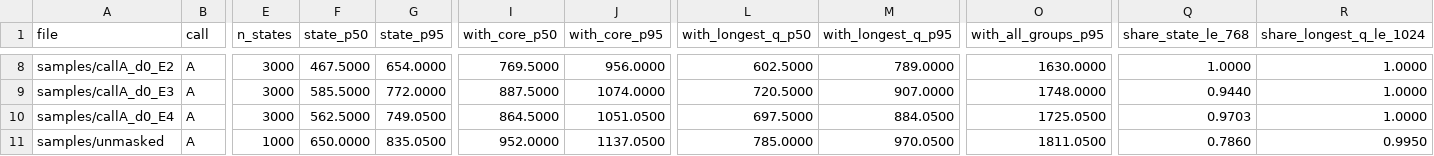
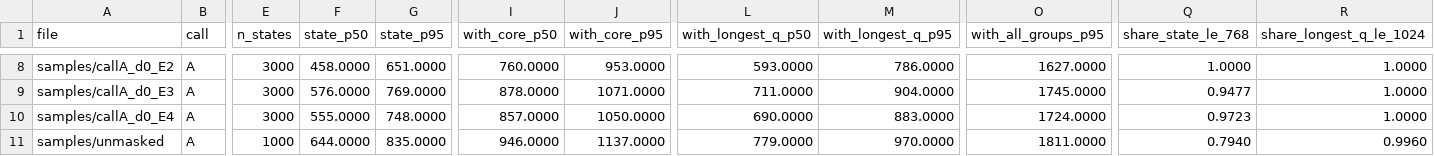
Before and after one commit to AmirDehkordi/NewsAction, a CSV file: artifacts/NA-04/token_stats.csv, drawn as a sheet; only a part is shown, gaps mark what is left out; the diff covers the shown part only; the diff names each change by its address in the sheet, - before the commit and + after, or states it on an @@ line.

```diff
--- a/artifacts/NA-04/token_stats.csv
+++ b/artifacts/NA-04/token_stats.csv
-F8 (state_p50): 467.5000
+F8 (state_p50): 458.0000
-G8 (state_p95): 654.0000
+G8 (state_p95): 651.0000
-I8 (with_core_p50): 769.5000
+I8 (with_core_p50): 760.0000
-J8 (with_core_p95): 956.0000
+J8 (with_core_p95): 953.0000
-L8 (with_longest_q_p50): 602.5000
+L8 (with_longest_q_p50): 593.0000
-M8 (with_longest_q_p95): 789.0000
+M8 (with_longest_q_p95): 786.0000
-O8 (with_all_groups_p95): 1630.0000
+O8 (with_all_groups_p95): 1627.0000
-F9 (state_p50): 585.5000
+F9 (state_p50): 576.0000
-G9 (state_p95): 772.0000
+G9 (state_p95): 769.0000
-I9 (with_core_p50): 887.5000
+I9 (with_core_p50): 878.0000
-J9 (with_core_p95): 1074.0000
+J9 (with_core_p95): 1071.0000
-L9 (with_longest_q_p50): 720.5000
+L9 (with_longest_q_p50): 711.0000
-M9 (with_longest_q_p95): 907.0000
+M9 (with_longest_q_p95): 904.0000
-O9 (with_all_groups_p95): 1748.0000
+O9 (with_all_groups_p95): 1745.0000
-Q9 (share_state_le_768): 0.9440
+Q9 (share_state_le_768): 0.9477
-F10 (state_p50): 562.5000
+F10 (state_p50): 555.0000
-G10 (state_p95): 749.0500
+G10 (state_p95): 748.0000
-I10 (with_core_p50): 864.5000
+I10 (with_core_p50): 857.0000
-J10 (with_core_p95): 1051.0500
+J10 (with_core_p95): 1050.0000
-L10 (with_longest_q_p50): 697.5000
+L10 (with_longest_q_p50): 690.0000
-M10 (with_longest_q_p95): 884.0500
+M10 (with_longest_q_p95): 883.0000
-O10 (with_all_groups_p95): 1725.0500
+O10 (with_all_groups_p95): 1724.0000
-Q10 (share_state_le_768): 0.9703
+Q10 (share_state_le_768): 0.9723
-F11 (state_p50): 650.0000
+F11 (state_p50): 644.0000
-G11 (state_p95): 835.0500
+G11 (state_p95): 835.0000
-I11 (with_core_p50): 952.0000
+I11 (with_core_p50): 946.0000
-J11 (with_core_p95): 1137.0500
+J11 (with_core_p95): 1137.0000
-L11 (with_longest_q_p50): 785.0000
+L11 (with_longest_q_p50): 779.0000
-M11 (with_longest_q_p95): 970.0500
+M11 (with_longest_q_p95): 970.0000
-O11 (with_all_groups_p95): 1811.0500
+O11 (with_all_groups_p95): 1811.0000
-Q11 (share_state_le_768): 0.7860
+Q11 (share_state_le_768): 0.7940
-R11 (share_longest_q_le_1024): 0.9950
+R11 (share_longest_q_le_1024): 0.9960
```
Also changed, not shown: 26 edited cells elsewhere in this file, 7 other files.
